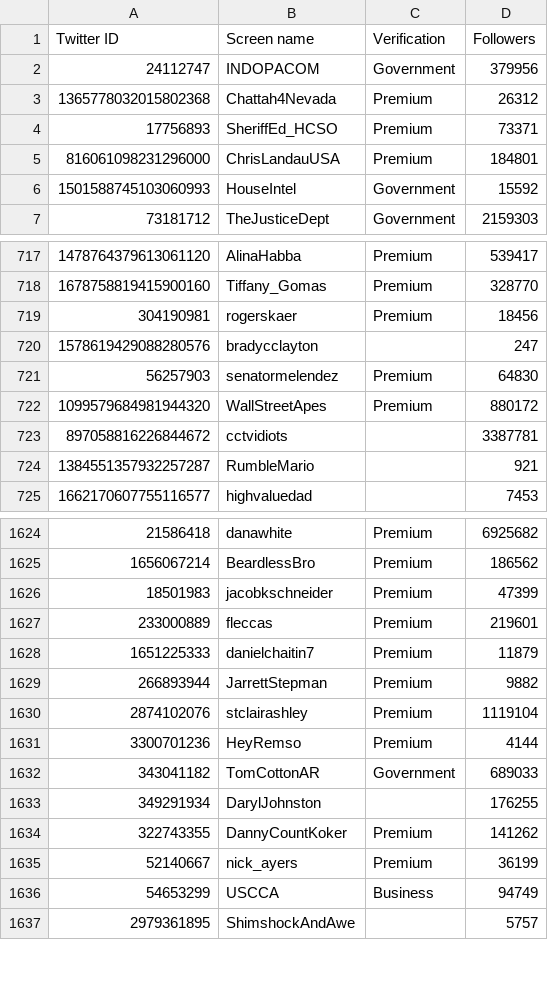
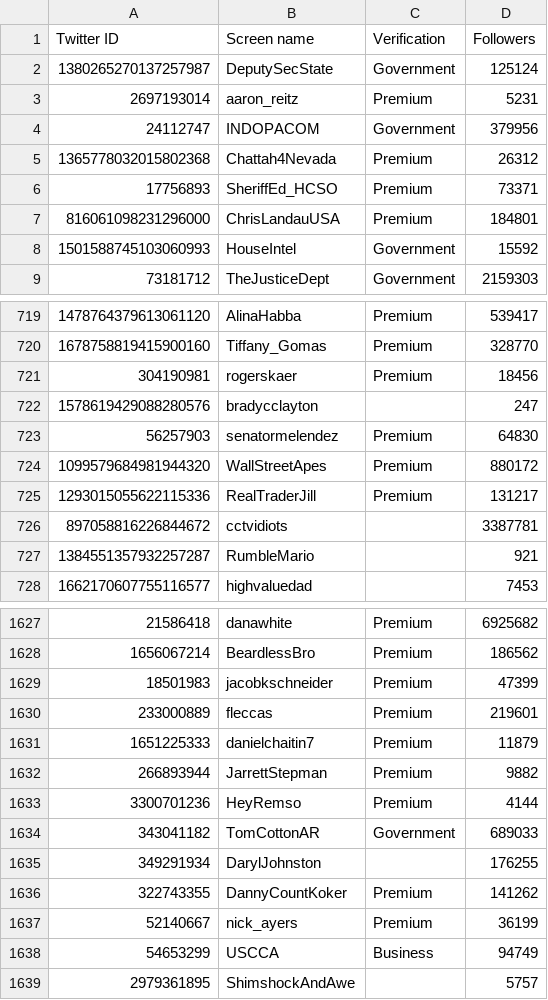
Before and after one commit to travisbrown/fashfollows, a CSV file: data/current/232901331.csv, drawn as a sheet; only a part is shown, gaps mark what is left out; removed rows and columns are numbered as before the commit, all else as after; the diff names each change by its address in the sheet, - before the commit and + after, or states it on an @@ line.

```diff
--- a/data/current/232901331.csv
+++ b/data/current/232901331.csv
+row 2: 1380265270137257987 | DeputySecState | Government | 125124
+row 3: 2697193014 | aaron_reitz | Premium | 5231
+row 725: 1293015055622115336 | RealTraderJill | Premium | 131217
-row 1630: 2874102076 | stclairashley | Premium | 1119104
```
Also changed, not shown: data/changes/2025-03.csv, data/current/1137701.csv, 44 other files.
